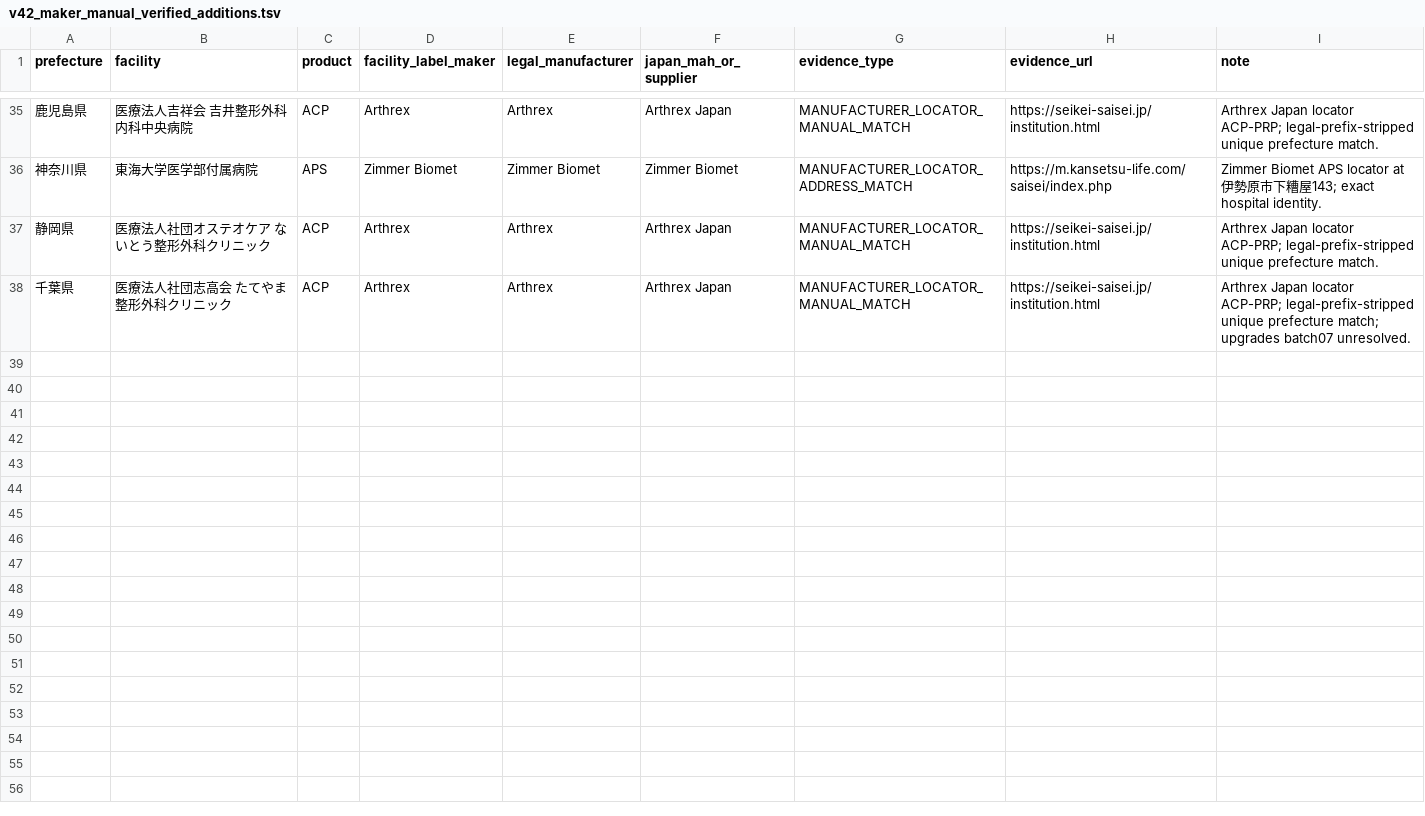
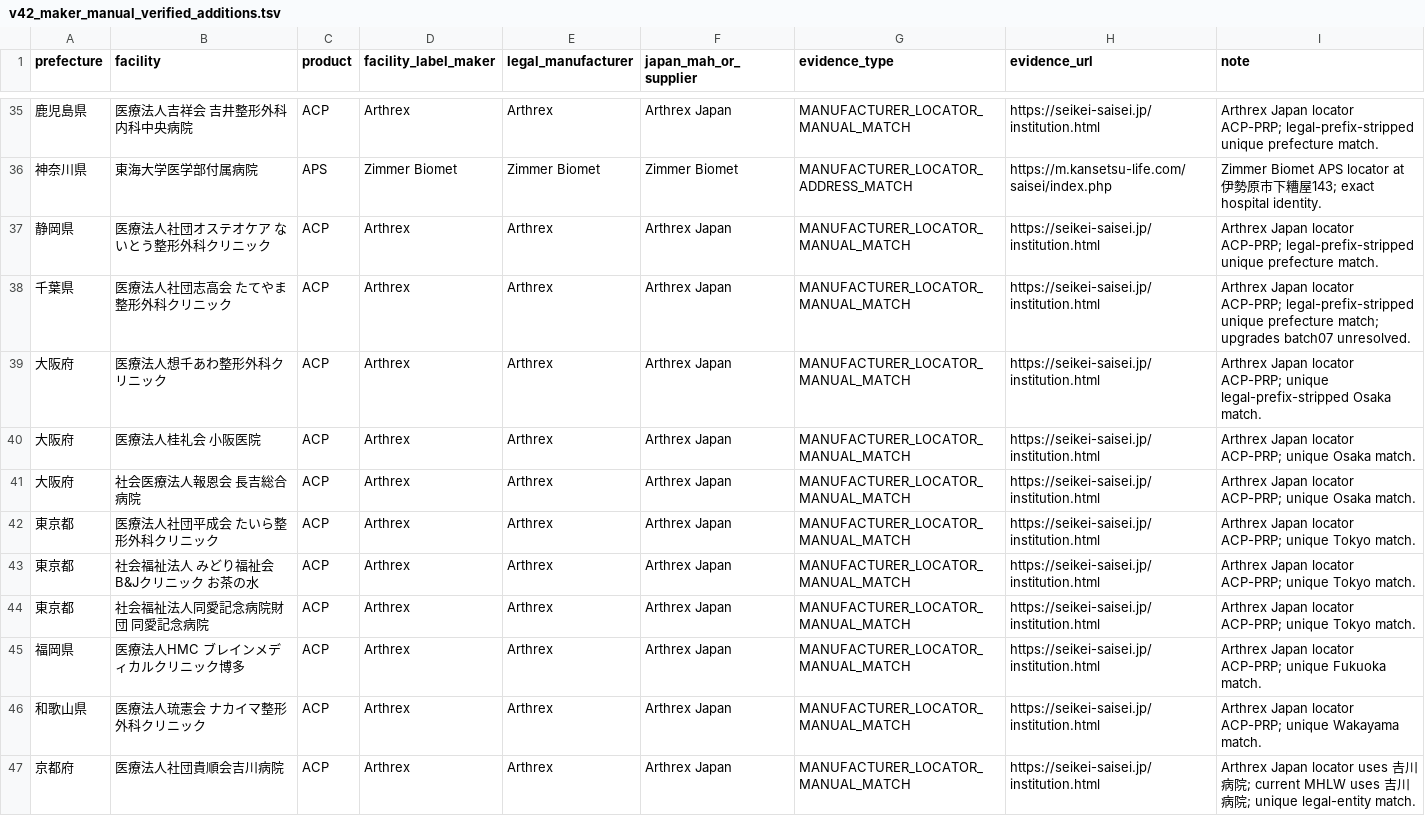
Before and after one commit to ri0115/saisei-collector, a TSV file: results/v42_maker_manual_verified_additions.tsv, drawn as a sheet; only a part is shown, gaps mark what is left out.

Commit message:
Merge batch 10 verified manufacturer locator matches

```diff
--- a/results/v42_maker_manual_verified_additions.tsv
+++ b/results/v42_maker_manual_verified_additions.tsv
@@ -38 +38,10 @@ prefecture	facility	product	facility_label_maker	legal_manufacturer	japan_mah_or
 千葉県	医療法人社団志高会 たてやま整形外科クリニック	ACP	Arthrex	Arthrex	Arthrex Japan	MANUFACTURER_LOCATOR_MANUAL_MATCH	https://seikei-saisei.jp/institution.html	Arthrex Japan locator ACP-PRP; legal-prefix-stripped unique prefecture match; upgrades batch07 unresolved.
+大阪府	医療法人想千あわ整形外科クリニック	ACP	Arthrex	Arthrex	Arthrex Japan	MANUFACTURER_LOCATOR_MANUAL_MATCH	https://seikei-saisei.jp/institution.html	Arthrex Japan locator ACP-PRP; unique legal-prefix-stripped Osaka match.
+大阪府	医療法人桂礼会 小阪医院	ACP	Arthrex	Arthrex	Arthrex Japan	MANUFACTURER_LOCATOR_MANUAL_MATCH	https://seikei-saisei.jp/institution.html	Arthrex Japan locator ACP-PRP; unique Osaka match.
+大阪府	社会医療法人報恩会 長吉総合病院	ACP	Arthrex	Arthrex	Arthrex Japan	MANUFACTURER_LOCATOR_MANUAL_MATCH	https://seikei-saisei.jp/institution.html	Arthrex Japan locator ACP-PRP; unique Osaka match.
+東京都	医療法人社団平成会 たいら整形外科クリニック	ACP	Arthrex	Arthrex	Arthrex Japan	MANUFACTURER_LOCATOR_MANUAL_MATCH	https://seikei-saisei.jp/institution.html	Arthrex Japan locator ACP-PRP; unique Tokyo match.
+東京都	社会福祉法人 みどり福祉会 B&Jクリニック お茶の水	ACP	Arthrex	Arthrex	Arthrex Japan	MANUFACTURER_LOCATOR_MANUAL_MATCH	https://seikei-saisei.jp/institution.html	Arthrex Japan locator ACP-PRP; unique Tokyo match.
+東京都	社会福祉法人同愛記念病院財団 同愛記念病院	ACP	Arthrex	Arthrex	Arthrex Japan	MANUFACTURER_LOCATOR_MANUAL_MATCH	https://seikei-saisei.jp/institution.html	Arthrex Japan locator ACP-PRP; unique Tokyo match.
+福岡県	医療法人HMC ブレインメディカルクリニック博多	ACP	Arthrex	Arthrex	Arthrex Japan	MANUFACTURER_LOCATOR_MANUAL_MATCH	https://seikei-saisei.jp/institution.html	Arthrex Japan locator ACP-PRP; unique Fukuoka match.
+和歌山県	医療法人琉憲会 ナカイマ整形外科クリニック	ACP	Arthrex	Arthrex	Arthrex Japan	MANUFACTURER_LOCATOR_MANUAL_MATCH	https://seikei-saisei.jp/institution.html	Arthrex Japan locator ACP-PRP; unique Wakayama match.
+京都府	医療法人社団貴順会吉川病院	ACP	Arthrex	Arthrex	Arthrex Japan	MANUFACTURER_LOCATOR_MANUAL_MATCH	https://seikei-saisei.jp/institution.html	Arthrex Japan locator uses 𠮷川病院; current MHLW uses 吉川病院; unique legal-entity match.
```
